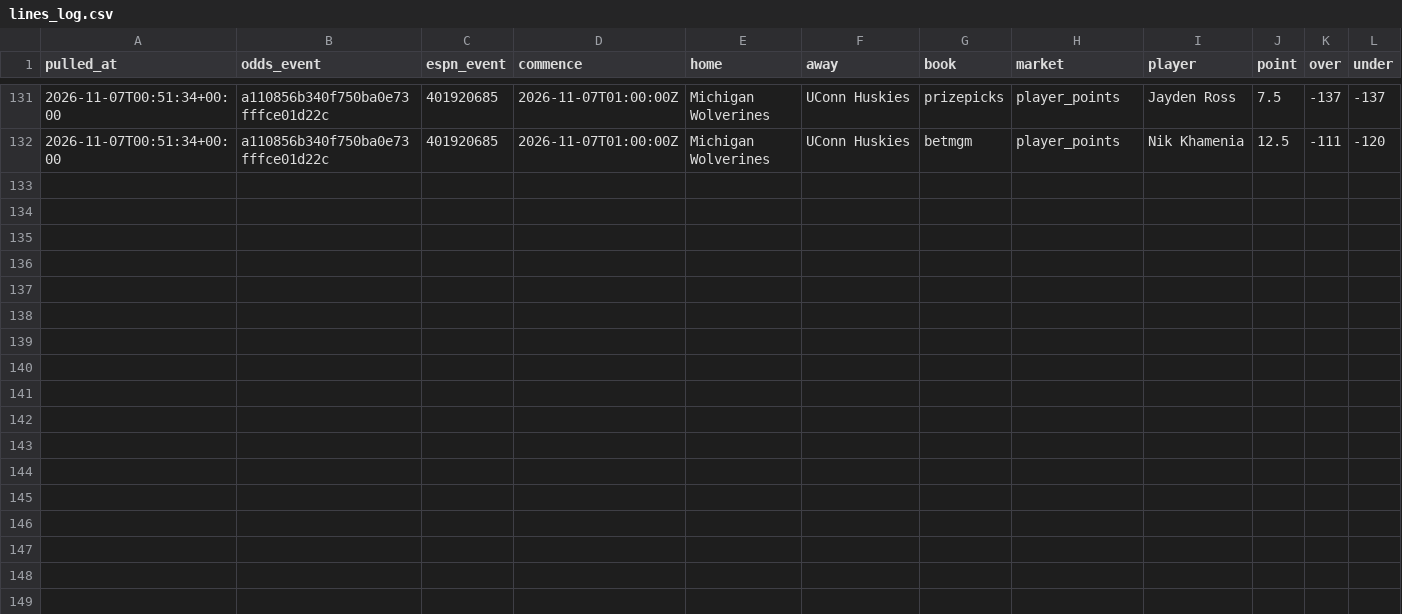
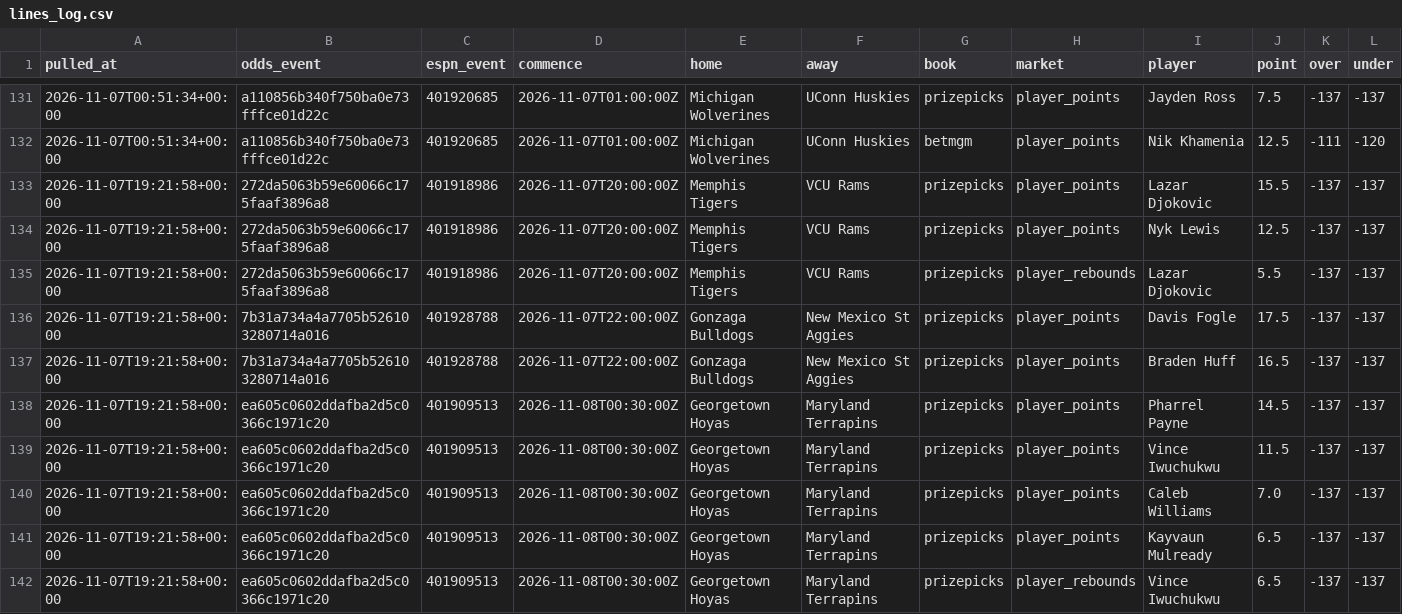
Before and after one commit to jlwin1995-alt/CBB, a CSV file: data/log/lines_log.csv, drawn as a sheet; only a part is shown, gaps mark what is left out; rows hold the shown columns only; the diff names each change by its address in the sheet, - before the commit and + after, or states it on an @@ line.

```diff
--- a/data/log/lines_log.csv
+++ b/data/log/lines_log.csv
+row 133: 2026-11-07T19:21:58+00:00 | 272da5063b59e60066c175faaf3896a8 | 401918986 | 2026-11-07T20:00:00Z | Memphis Tigers | VCU Rams | prizepicks | player_points | Lazar Djokovic | 15.5 | -137 | -137
+row 134: 2026-11-07T19:21:58+00:00 | 272da5063b59e60066c175faaf3896a8 | 401918986 | 2026-11-07T20:00:00Z | Memphis Tigers | VCU Rams | prizepicks | player_points | Nyk Lewis | 12.5 | -137 | -137
+row 135: 2026-11-07T19:21:58+00:00 | 272da5063b59e60066c175faaf3896a8 | 401918986 | 2026-11-07T20:00:00Z | Memphis Tigers | VCU Rams | prizepicks | player_rebounds | Lazar Djokovic | 5.5 | -137 | -137
+row 136: 2026-11-07T19:21:58+00:00 | 7b31a734a4a7705b526103280714a016 | 401928788 | 2026-11-07T22:00:00Z | Gonzaga Bulldogs | New Mexico St Aggies | prizepicks | player_points | Davis Fogle | 17.5 | -137 | -137
+row 137: 2026-11-07T19:21:58+00:00 | 7b31a734a4a7705b526103280714a016 | 401928788 | 2026-11-07T22:00:00Z | Gonzaga Bulldogs | New Mexico St Aggies | prizepicks | player_points | Braden Huff | 16.5 | -137 | -137
+row 138: 2026-11-07T19:21:58+00:00 | ea605c0602ddafba2d5c0366c1971c20 | 401909513 | 2026-11-08T00:30:00Z | Georgetown Hoyas | Maryland Terrapins | prizepicks | player_points | Pharrel Payne | 14.5 | -137 | -137
+row 139: 2026-11-07T19:21:58+00:00 | ea605c0602ddafba2d5c0366c1971c20 | 401909513 | 2026-11-08T00:30:00Z | Georgetown Hoyas | Maryland Terrapins | prizepicks | player_points | Vince Iwuchukwu | 11.5 | -137 | -137
+row 140: 2026-11-07T19:21:58+00:00 | ea605c0602ddafba2d5c0366c1971c20 | 401909513 | 2026-11-08T00:30:00Z | Georgetown Hoyas | Maryland Terrapins | prizepicks | player_points | Caleb Williams | 7.0 | -137 | -137
+row 141: 2026-11-07T19:21:58+00:00 | ea605c0602ddafba2d5c0366c1971c20 | 401909513 | 2026-11-08T00:30:00Z | Georgetown Hoyas | Maryland Terrapins | prizepicks | player_points | Kayvaun Mulready | 6.5 | -137 | -137
+row 142: 2026-11-07T19:21:58+00:00 | ea605c0602ddafba2d5c0366c1971c20 | 401909513 | 2026-11-08T00:30:00Z | Georgetown Hoyas | Maryland Terrapins | prizepicks | player_rebounds | Vince Iwuchukwu | 6.5 | -137 | -137
```
Also changed, not shown: data/log/credits.csv, data/raw/games_2027.csv, 3 other files.
